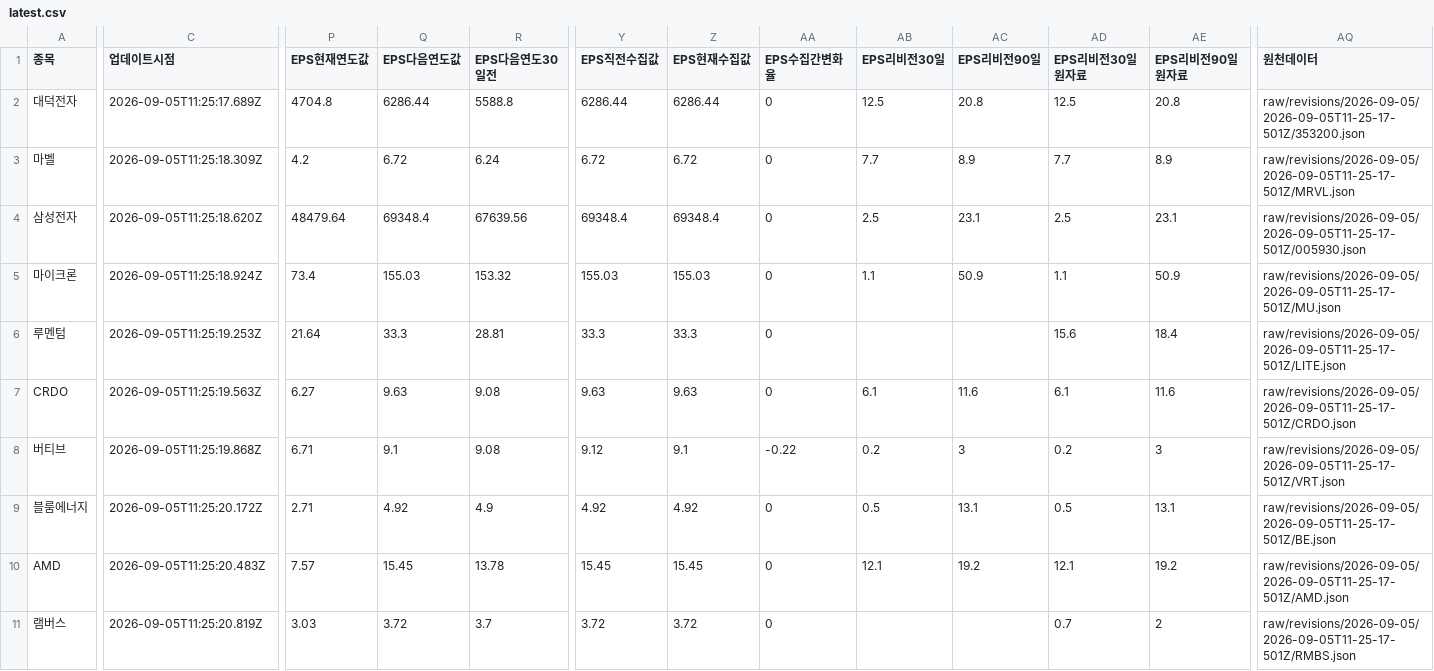
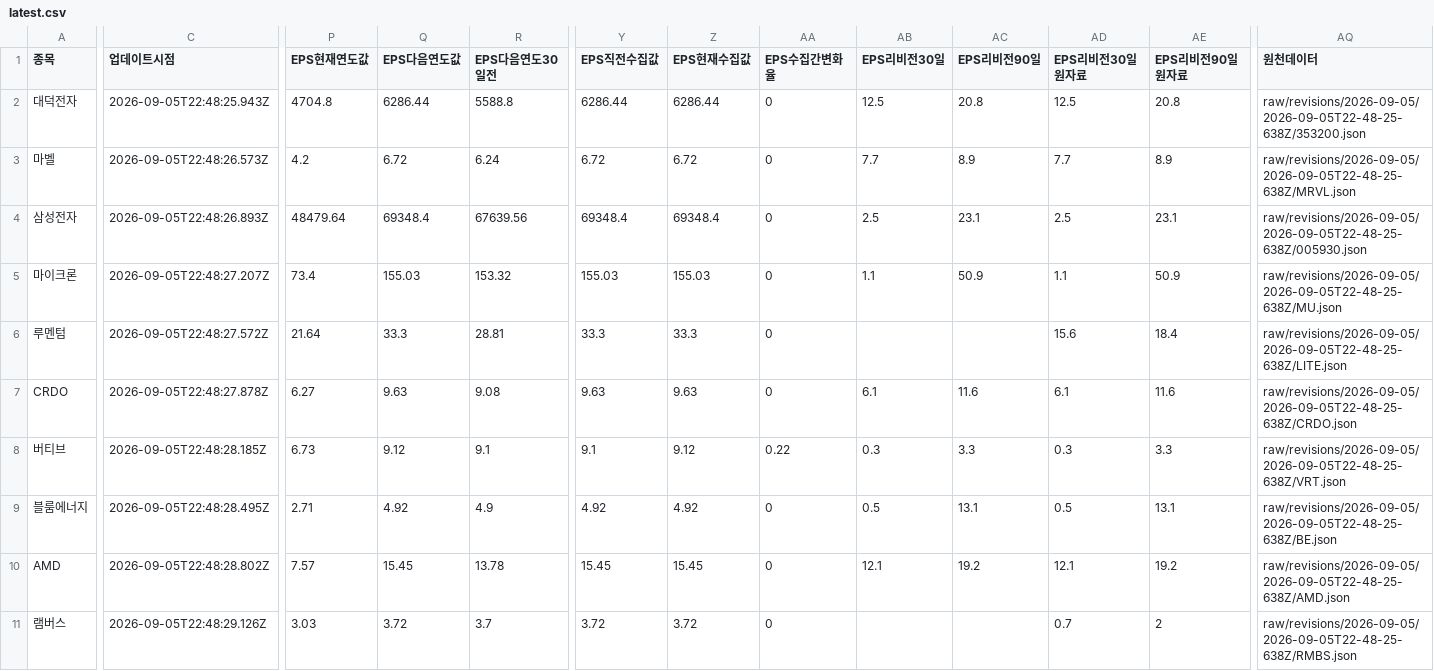
Before and after one commit to SimpleorNothing/ten-bagger, a CSV file: raw/revisions/latest.csv, drawn as a sheet; only a part is shown, gaps mark what is left out; the diff covers the shown part only; the diff names each change by its address in the sheet, - before the commit and + after, or states it on an @@ line.

Commit message:
chore: update market data + integrity-audited revisions (#1949)
Co-authored-by: github-actions[bot] <41898282+github-actions[bot]@users.noreply.github.com>

```diff
--- a/raw/revisions/latest.csv
+++ b/raw/revisions/latest.csv
-C2 (업데이트시점): 2026-09-05T11:25:17.689Z
+C2 (업데이트시점): 2026-09-05T22:48:25.943Z
-AQ2 (원천데이터): raw/revisions/2026-09-05/2026-09-05T11-25-17-501Z/353200.json
+AQ2 (원천데이터): raw/revisions/2026-09-05/2026-09-05T22-48-25-638Z/353200.json
-C3 (업데이트시점): 2026-09-05T11:25:18.309Z
+C3 (업데이트시점): 2026-09-05T22:48:26.573Z
-AQ3 (원천데이터): raw/revisions/2026-09-05/2026-09-05T11-25-17-501Z/MRVL.json
+AQ3 (원천데이터): raw/revisions/2026-09-05/2026-09-05T22-48-25-638Z/MRVL.json
-C4 (업데이트시점): 2026-09-05T11:25:18.620Z
+C4 (업데이트시점): 2026-09-05T22:48:26.893Z
-AQ4 (원천데이터): raw/revisions/2026-09-05/2026-09-05T11-25-17-501Z/005930.json
+AQ4 (원천데이터): raw/revisions/2026-09-05/2026-09-05T22-48-25-638Z/005930.json
-C5 (업데이트시점): 2026-09-05T11:25:18.924Z
+C5 (업데이트시점): 2026-09-05T22:48:27.207Z
-AQ5 (원천데이터): raw/revisions/2026-09-05/2026-09-05T11-25-17-501Z/MU.json
+AQ5 (원천데이터): raw/revisions/2026-09-05/2026-09-05T22-48-25-638Z/MU.json
-C6 (업데이트시점): 2026-09-05T11:25:19.253Z
+C6 (업데이트시점): 2026-09-05T22:48:27.572Z
-AQ6 (원천데이터): raw/revisions/2026-09-05/2026-09-05T11-25-17-501Z/LITE.json
+AQ6 (원천데이터): raw/revisions/2026-09-05/2026-09-05T22-48-25-638Z/LITE.json
-C7 (업데이트시점): 2026-09-05T11:25:19.563Z
+C7 (업데이트시점): 2026-09-05T22:48:27.878Z
-AQ7 (원천데이터): raw/revisions/2026-09-05/2026-09-05T11-25-17-501Z/CRDO.json
+AQ7 (원천데이터): raw/revisions/2026-09-05/2026-09-05T22-48-25-638Z/CRDO.json
-C8 (업데이트시점): 2026-09-05T11:25:19.868Z
+C8 (업데이트시점): 2026-09-05T22:48:28.185Z
-P8 (EPS현재연도값): 6.71
+P8 (EPS현재연도값): 6.73
-Q8 (EPS다음연도값): 9.1
+Q8 (EPS다음연도값): 9.12
-R8 (EPS다음연도30일전): 9.08
+R8 (EPS다음연도30일전): 9.1
-Y8 (EPS직전수집값): 9.12
+Y8 (EPS직전수집값): 9.1
-Z8 (EPS현재수집값): 9.1
+Z8 (EPS현재수집값): 9.12
-AA8 (EPS수집간변화율): -0.22
+AA8 (EPS수집간변화율): 0.22
-AB8 (EPS리비전30일): 0.2
+AB8 (EPS리비전30일): 0.3
-AC8 (EPS리비전90일): 3
+AC8 (EPS리비전90일): 3.3
-AD8 (EPS리비전30일원자료): 0.2
+AD8 (EPS리비전30일원자료): 0.3
-AE8 (EPS리비전90일원자료): 3
+AE8 (EPS리비전90일원자료): 3.3
-AQ8 (원천데이터): raw/revisions/2026-09-05/2026-09-05T11-25-17-501Z/VRT.json
+AQ8 (원천데이터): raw/revisions/2026-09-05/2026-09-05T22-48-25-638Z/VRT.json
-C9 (업데이트시점): 2026-09-05T11:25:20.172Z
+C9 (업데이트시점): 2026-09-05T22:48:28.495Z
-AQ9 (원천데이터): raw/revisions/2026-09-05/2026-09-05T11-25-17-501Z/BE.json
+AQ9 (원천데이터): raw/revisions/2026-09-05/2026-09-05T22-48-25-638Z/BE.json
-C10 (업데이트시점): 2026-09-05T11:25:20.483Z
+C10 (업데이트시점): 2026-09-05T22:48:28.802Z
-AQ10 (원천데이터): raw/revisions/2026-09-05/2026-09-05T11-25-17-501Z/AMD.json
+AQ10 (원천데이터): raw/revisions/2026-09-05/2026-09-05T22-48-25-638Z/AMD.json
-C11 (업데이트시점): 2026-09-05T11:25:20.819Z
+C11 (업데이트시점): 2026-09-05T22:48:29.126Z
-AQ11 (원천데이터): raw/revisions/2026-09-05/2026-09-05T11-25-17-501Z/RMBS.json
+AQ11 (원천데이터): raw/revisions/2026-09-05/2026-09-05T22-48-25-638Z/RMBS.json
```
Also changed, not shown: 73 edited cells elsewhere in this file, 34 other files.
